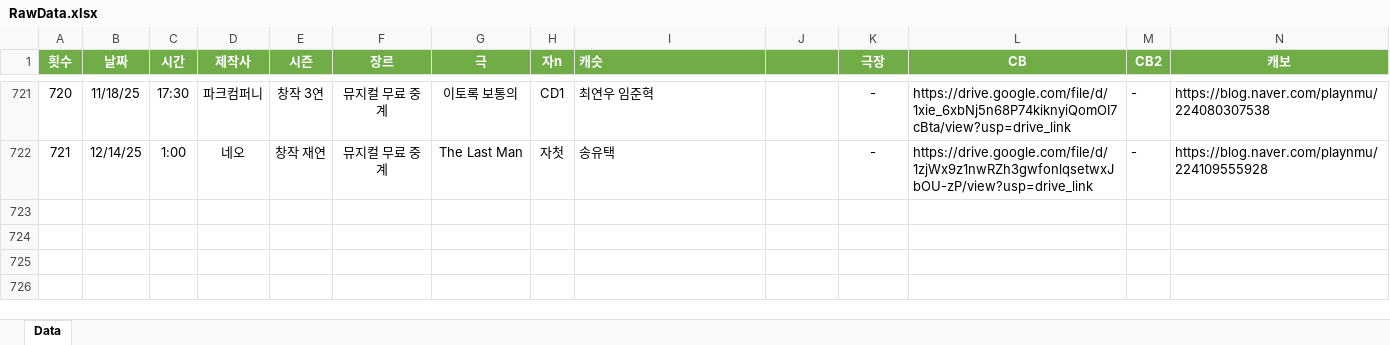
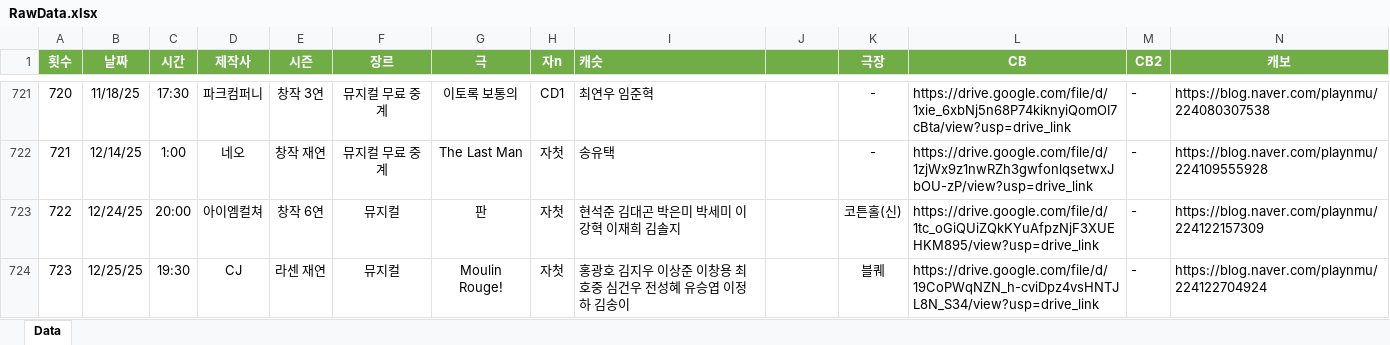
Before and after one commit to SailingSnails/SailingSnails.github.io, an Excel workbook: RawData.xlsx, sheet Data, drawn as a sheet; only a part is shown, gaps mark what is left out; values as stored, in another font and other column widths than the file's, no borders; table styles not drawn; rows hold the shown columns only; the diff names each change by its address in the sheet, - before the commit and + after, or states it on an @@ line.

```diff
--- a/RawData.xlsx (sheet Data)
+++ b/RawData.xlsx (sheet Data)
+row 723: 722 | 12/24/25 | 20:00 | 아이엠컬쳐 | 창작 6연 | 뮤지컬 | 판 | 자첫 | 현석준 김대곤 박은미 박세미 이강혁 이재희 김솔지 | 20000 | 코튼홀(신) | https://drive.google.com/file/d/1tc_oGiQUiZQkKYuAfpzNjF3XUEHKM895/view?usp=drive_link | - | https://blog.naver.com/playnmu/224122157309
+row 724: 723 | 12/25/25 | 19:30 | CJ | 라센 재연 | 뮤지컬 | Moulin Rouge! | 자첫 | 홍광호 김지우 이상준 이창용 최호중 심건우 전성혜 유승엽 이정하 김송이 | 133000 | 블퀘 | https://drive.google.com/file/d/19CoPWqNZN_h-cviDpz4vsHNTJL8N_S34/view?usp=drive_link | - | https://blog.naver.com/playnmu/224122704924
```
Also changed, not shown: 1 other file.
